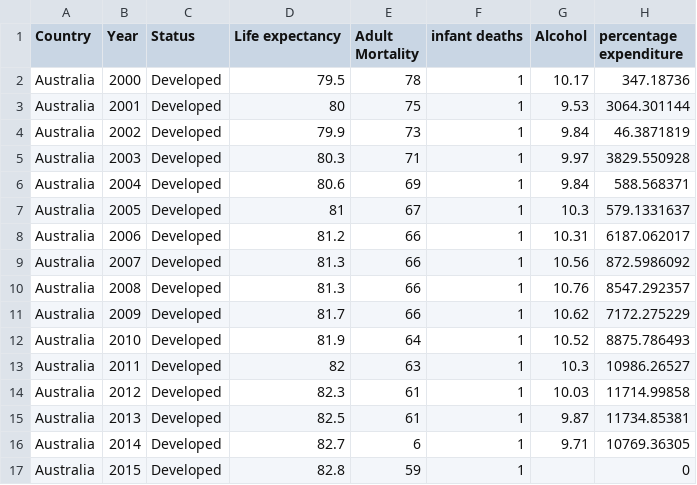
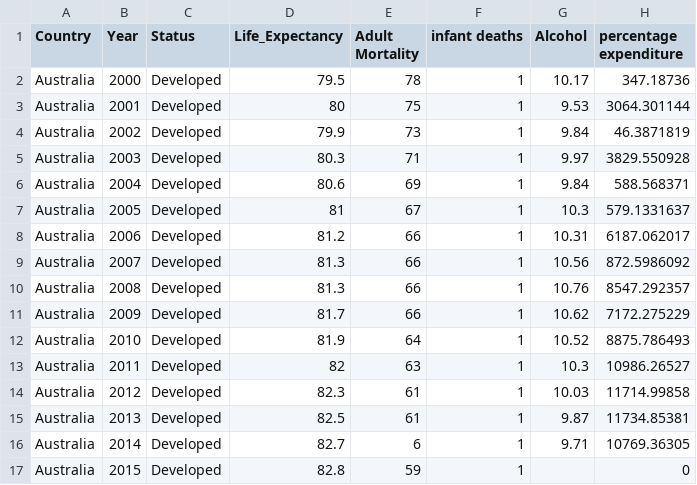
Before and after one commit to praneshdm/FIT3179-assignment-2, a CSV file: data/life-expectancy-aus.csv, drawn as a sheet; only a part is shown; the diff names each change by its address in the sheet, - before the commit and + after, or states it on an @@ line.

Commit message:
Update life-expectancy-aus.csv

```diff
--- a/data/life-expectancy-aus.csv
+++ b/data/life-expectancy-aus.csv
-D1: Life expectancy
+D1: Life_Expectancy
```
